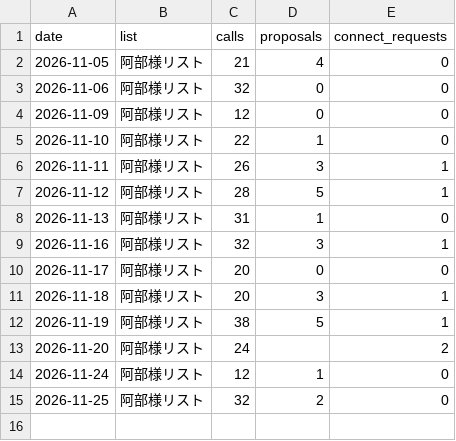
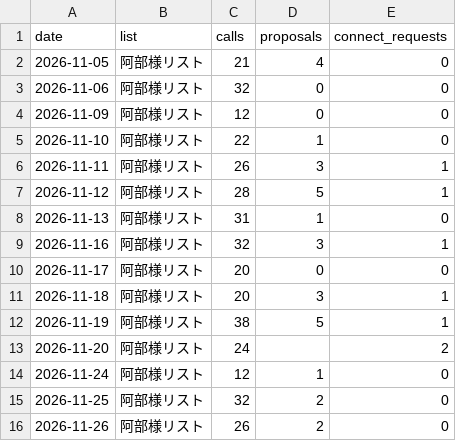
Before and after one commit to do-yossy/portfolio, a CSV file: recruitment-platform/reports/funnel/calls/daily-kpi-other-lists.csv, drawn as a sheet; the diff names each change by its address in the sheet, - before the commit and + after, or states it on an @@ line.

```diff
--- a/recruitment-platform/reports/funnel/calls/daily-kpi-other-lists.csv
+++ b/recruitment-platform/reports/funnel/calls/daily-kpi-other-lists.csv
+row 16: 2026-11-26 | 阿部様リスト | 26 | 2 | 0
```
Also changed, not shown: recruitment-platform/reports/funnel/calls/daily-kpi.csv.
